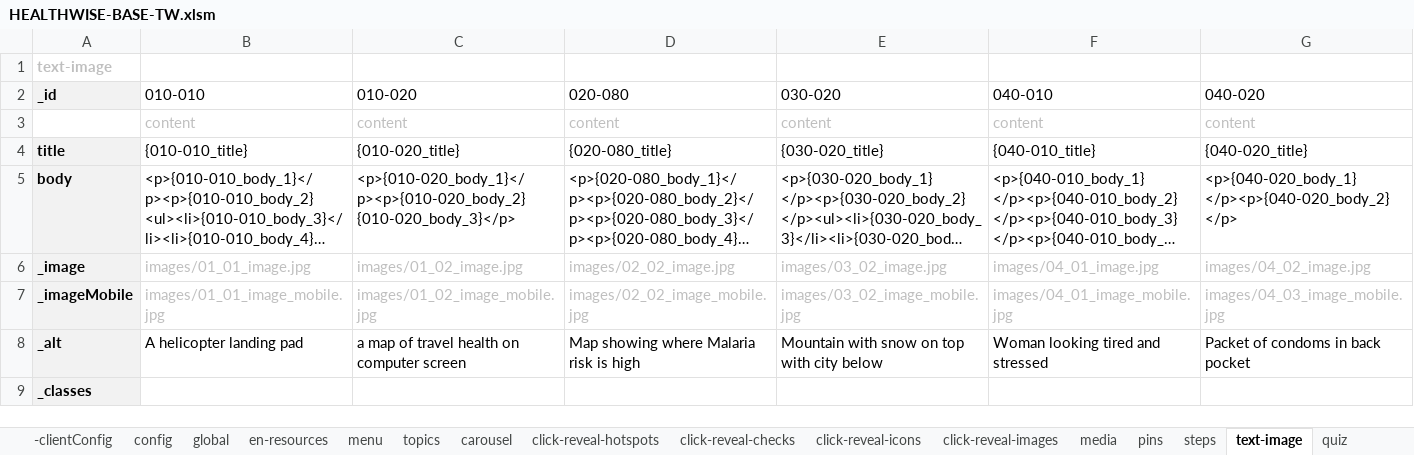
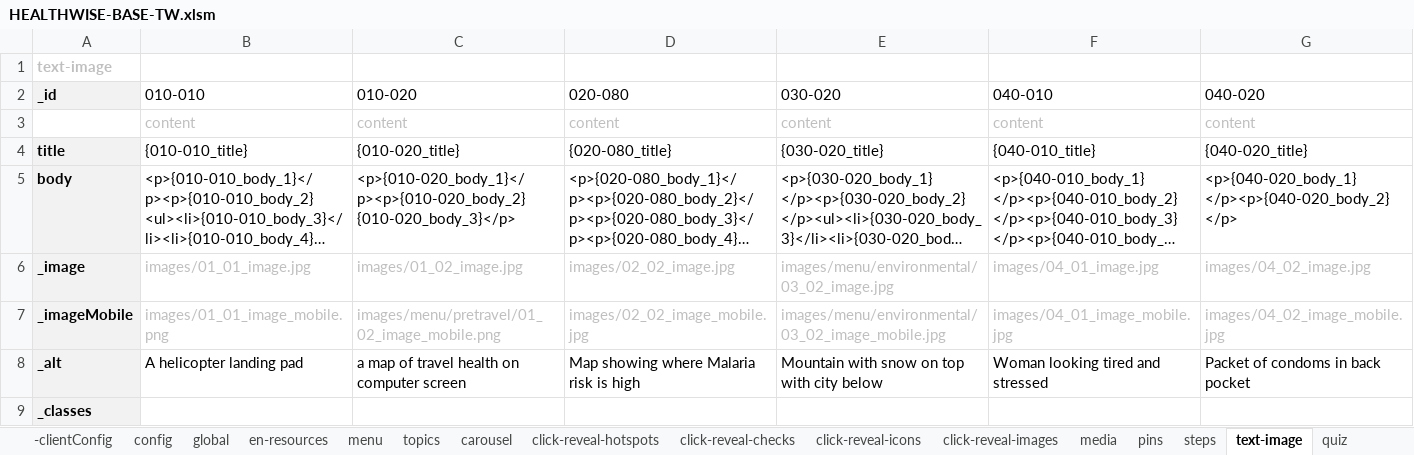
Before and after one commit to john-btw/healthwise2, an Excel workbook: src/HEALTHWISE-BASE-TW.xlsm, sheet text-image, drawn as a sheet; long unchanged cells end in …; values as stored, in another font and other column widths than the file's, no borders; the diff names each change by its address in the sheet, - before the commit and + after, or states it on an @@ line.

```diff
--- a/src/HEALTHWISE-BASE-TW.xlsm (sheet text-image)
+++ b/src/HEALTHWISE-BASE-TW.xlsm (sheet text-image)
-E6 (030-020): images/03_02_image.jpg
+E6 (030-020): images/menu/environmental/03_02_image.jpg
-B7 (010-010): images/01_01_image_mobile.jpg
+B7 (010-010): images/01_01_image_mobile.png
-C7 (010-020): images/01_02_image_mobile.jpg
+C7 (010-020): images/menu/pretravel/01_02_image_mobile.png
-E7 (030-020): images/03_02_image_mobile.jpg
+E7 (030-020): images/menu/environmental/03_02_image_mobile.jpg
-G7 (040-020): images/04_03_image_mobile.jpg
+G7 (040-020): images/04_02_image_mobile.jpg
```
Also changed, not shown: sheet menu, sheet click-reveal-checks, 24 other files.
